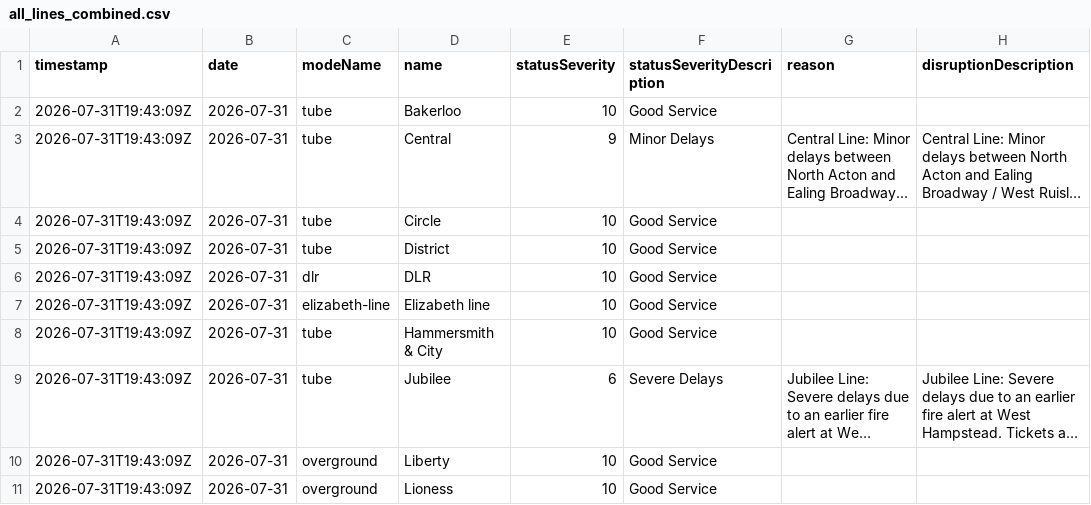
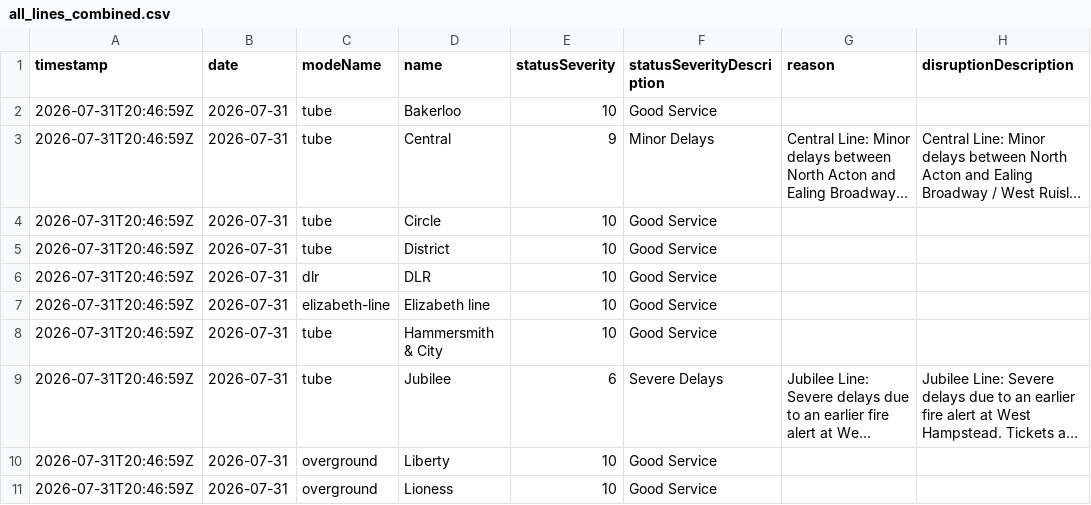
Before and after one commit to Aashleshaj/London_Transport_Reliability_and_Economic_Impact, a CSV file: data/all_lines_combined.csv, drawn as a sheet; only a part is shown; long unchanged cells end in …; the diff covers the shown part only; the diff names each change by its address in the sheet, - before the commit and + after, or states it on an @@ line.

```diff
--- a/data/all_lines_combined.csv
+++ b/data/all_lines_combined.csv
-A2:A11 (timestamp): 2026-07-31T19:43:09Z
+A2:A11 (timestamp): 2026-07-31T20:46:59Z
```
Also changed, not shown: 15 edited cells elsewhere in this file, data/all_lines_history_enriched.csv, data/disruption_enriched.csv, 8 other files.
